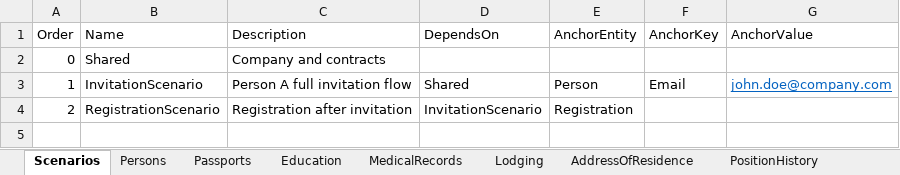
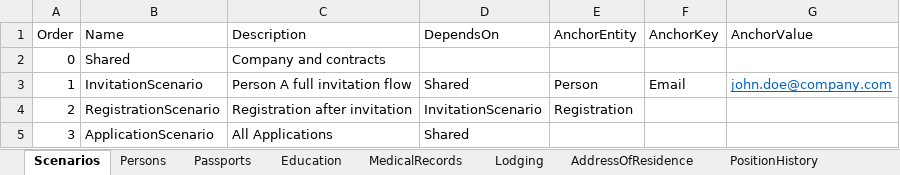
Before and after one commit to webapis/Visa2026, an Excel workbook: Visa2026.DataImporter/data.xlsx, sheet Scenarios, drawn as a sheet; values as stored, in another font and other column widths than the file's, no borders; the diff names each change by its address in the sheet, - before the commit and + after, or states it on an @@ line.

```diff
--- a/Visa2026.DataImporter/data.xlsx (sheet Scenarios)
+++ b/Visa2026.DataImporter/data.xlsx (sheet Scenarios)
+row 5: 3 | ApplicationScenario | All Applications | Shared
```
Also changed, not shown: 4 other files.
